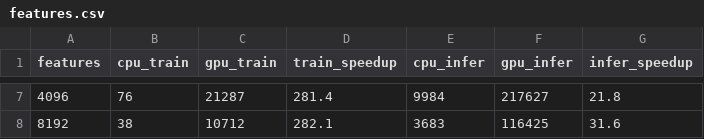
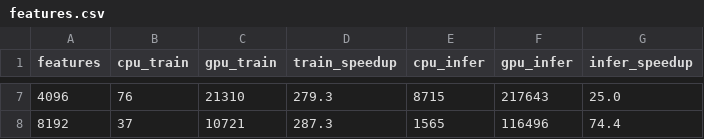
Before and after one commit to vlbthambawita/torchtsetlin, a CSV file: whitepaper/data/features.csv, drawn as a sheet; only a part is shown, gaps mark what is left out; the diff covers the shown part only.

```diff
--- a/whitepaper/data/features.csv
+++ b/whitepaper/data/features.csv
@@ -7,2 +7,2 @@ features,cpu_train,gpu_train,train_speedup,cpu_infer,gpu_infer,infer_speedup
-4096,76,21287,281.4,9984,217627,21.8
-8192,38,10712,282.1,3683,116425,31.6
+4096,76,21310,279.3,8715,217643,25.0
+8192,37,10721,287.3,1565,116496,74.4
```
Also changed, not shown: 30 edited cells elsewhere in this file, whitepaper/data/batch-mnist.csv, whitepaper/data/batch-xor.csv, 25 other files.
